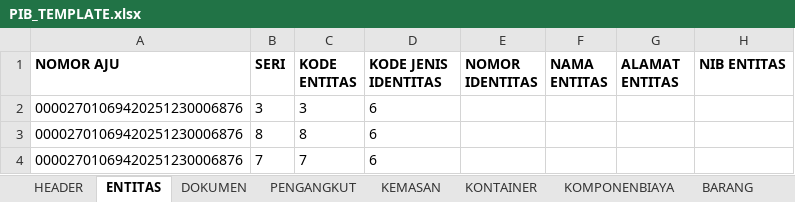
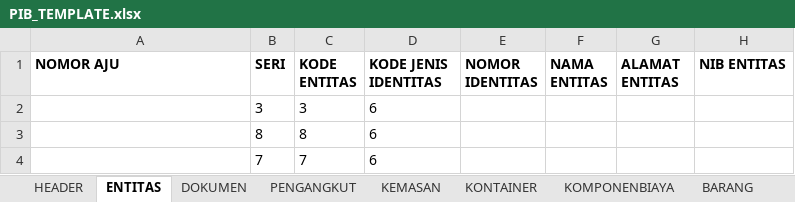
Before and after one commit to anilpal1602-ml/inabata_production, an Excel workbook: data/templates/PIB_TEMPLATE.xlsx, sheet ENTITAS, drawn as a sheet; only a part is shown; values as stored, in another font and other column widths than the file's, no borders; the diff names each change by its address in the sheet, - before the commit and + after, or states it on an @@ line.

Commit message:
Fix nomor aju sync logic in entitas sheet

```diff
--- a/data/templates/PIB_TEMPLATE.xlsx (sheet ENTITAS)
+++ b/data/templates/PIB_TEMPLATE.xlsx (sheet ENTITAS)
-A2:A4 (NOMOR AJU): 00002701069420251230006876
+A2:A4 (NOMOR AJU): (empty)
```
Also changed, not shown: sheet HEADER, 10 other files.
